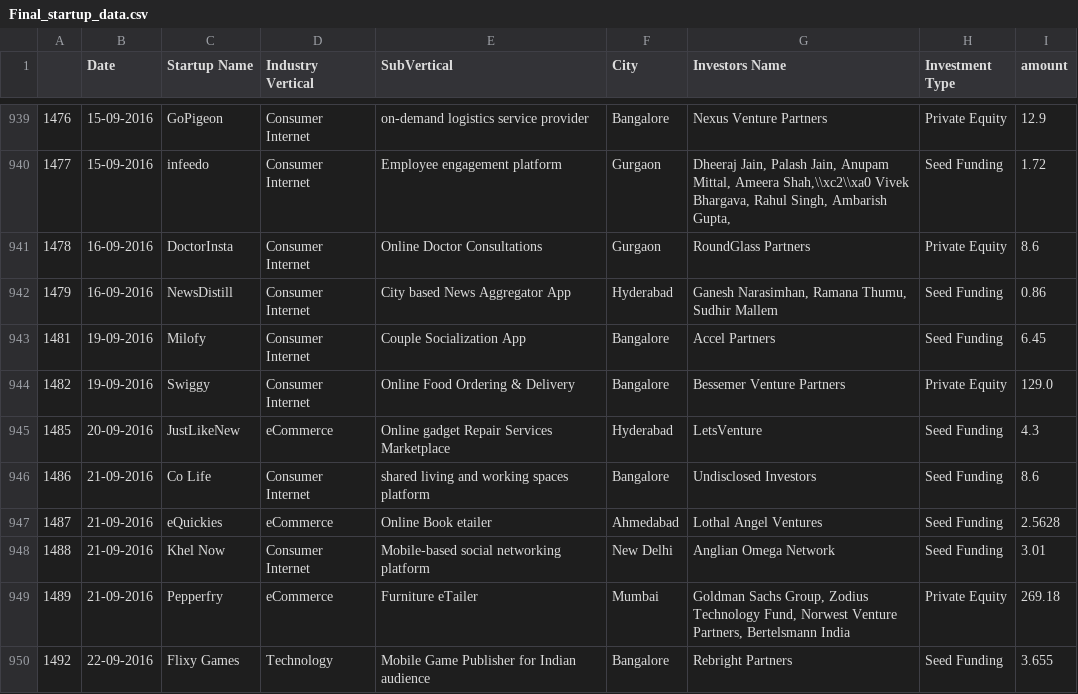
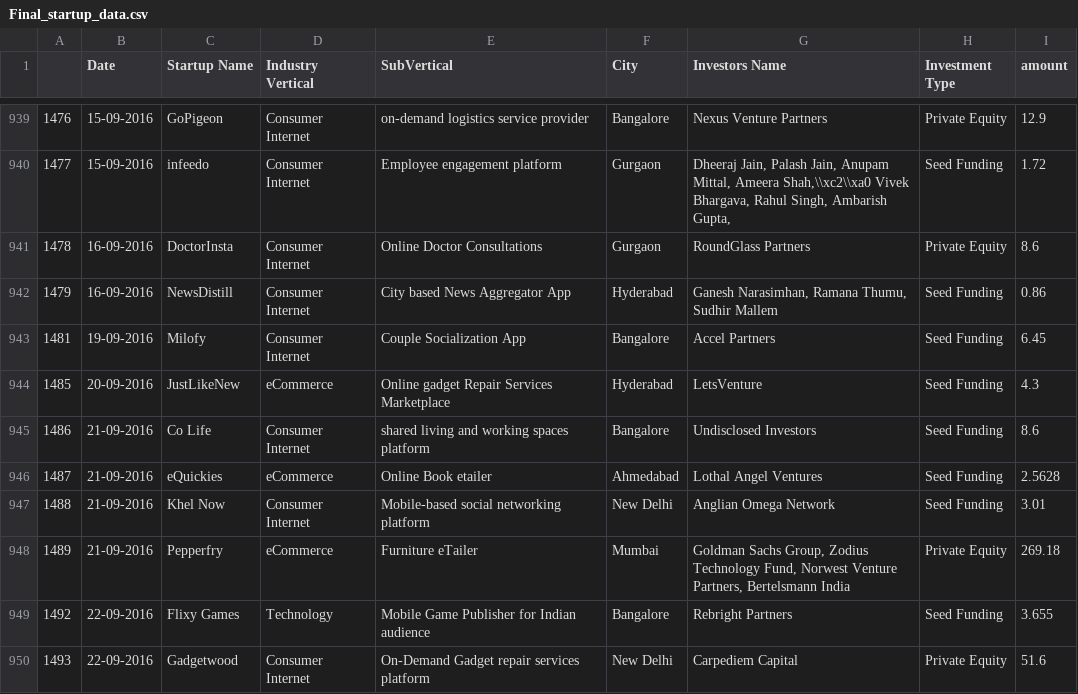
Before and after one commit to Shahir-04/Startup-Dashboard, a CSV file: Final_startup_data.csv, drawn as a sheet; only a part is shown, gaps mark what is left out; the shorter side is filled out with more unchanged rows; the diff names each change by its address in the sheet, - before the commit and + after, or states it on an @@ line.

Commit message:
Update Final_startup_data.csv

```diff
--- a/Final_startup_data.csv
+++ b/Final_startup_data.csv
-row 944: 1482 | 19-09-2016 | Swiggy | Consumer Internet | Online Food Ordering & Delivery | Bangalore | Bessemer Venture Partners | Private Equity | 129.0
```
